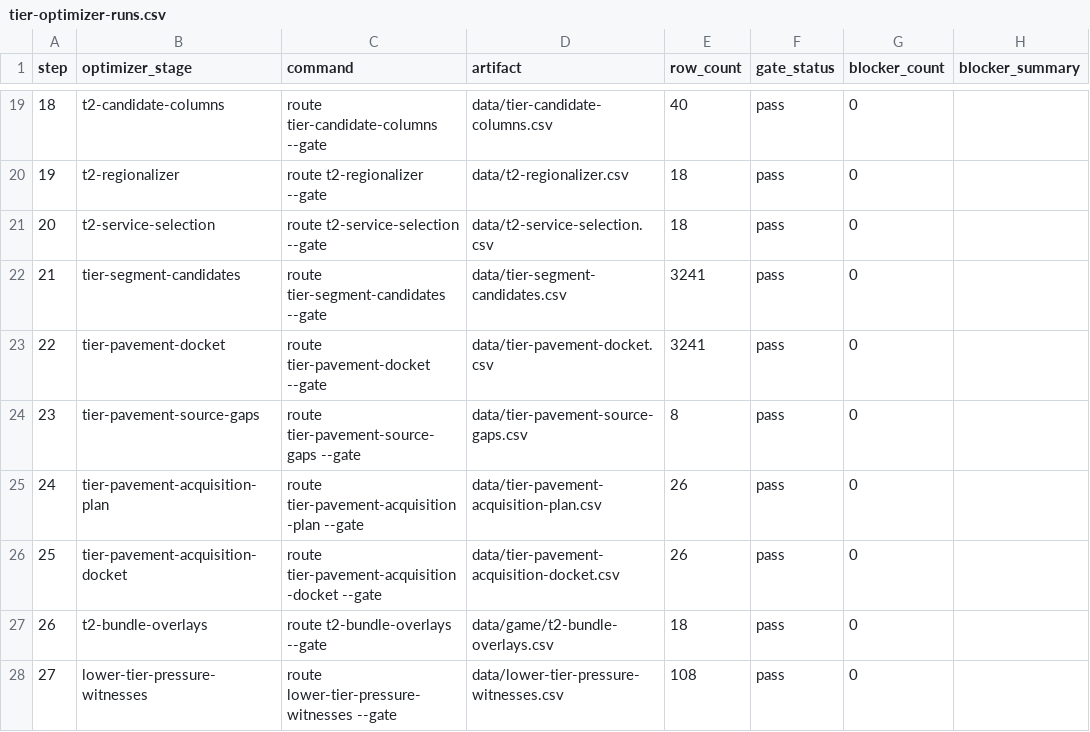
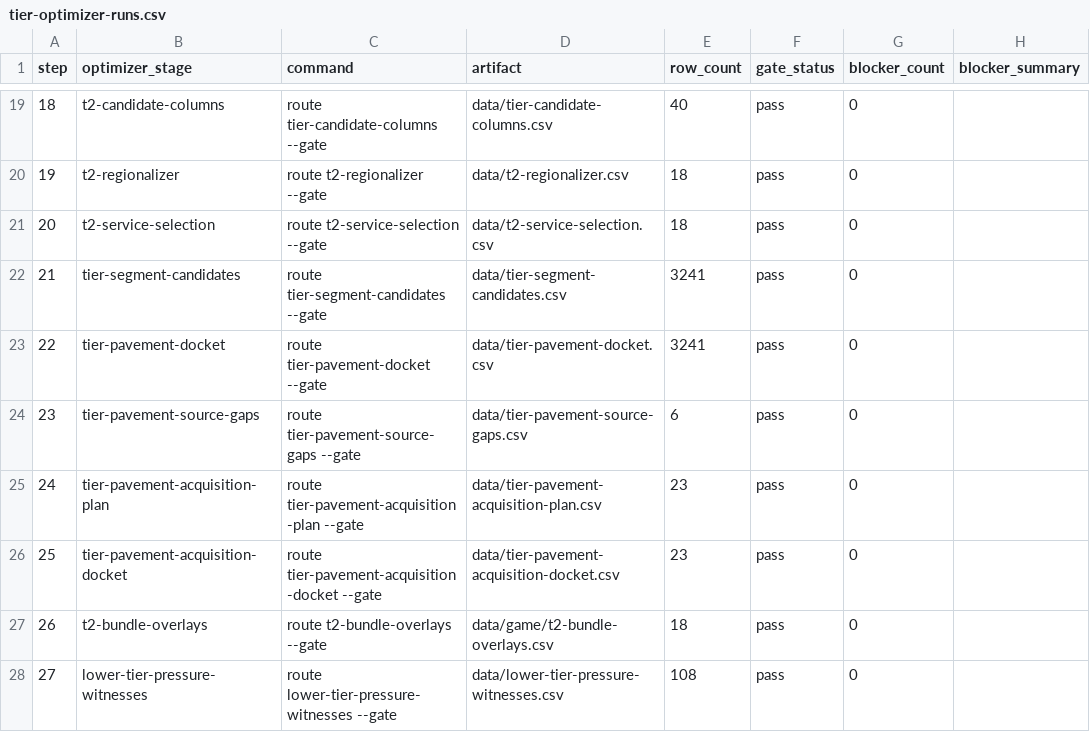
Before and after one commit to giodl73-repo/ROUTE, a CSV file: data/tier-optimizer-runs.csv, drawn as a sheet; only a part is shown, gaps mark what is left out; the diff names each change by its address in the sheet, - before the commit and + after, or states it on an @@ line.

```diff
--- a/data/tier-optimizer-runs.csv
+++ b/data/tier-optimizer-runs.csv
-E24 (row_count): 8
+E24 (row_count): 6
-E25:E26 (row_count): 26
+E25:E26 (row_count): 23
```
Also changed, not shown: data/game/t2-bundle-overlays.csv, data/national-segment-bundles.csv, 9 other files.
